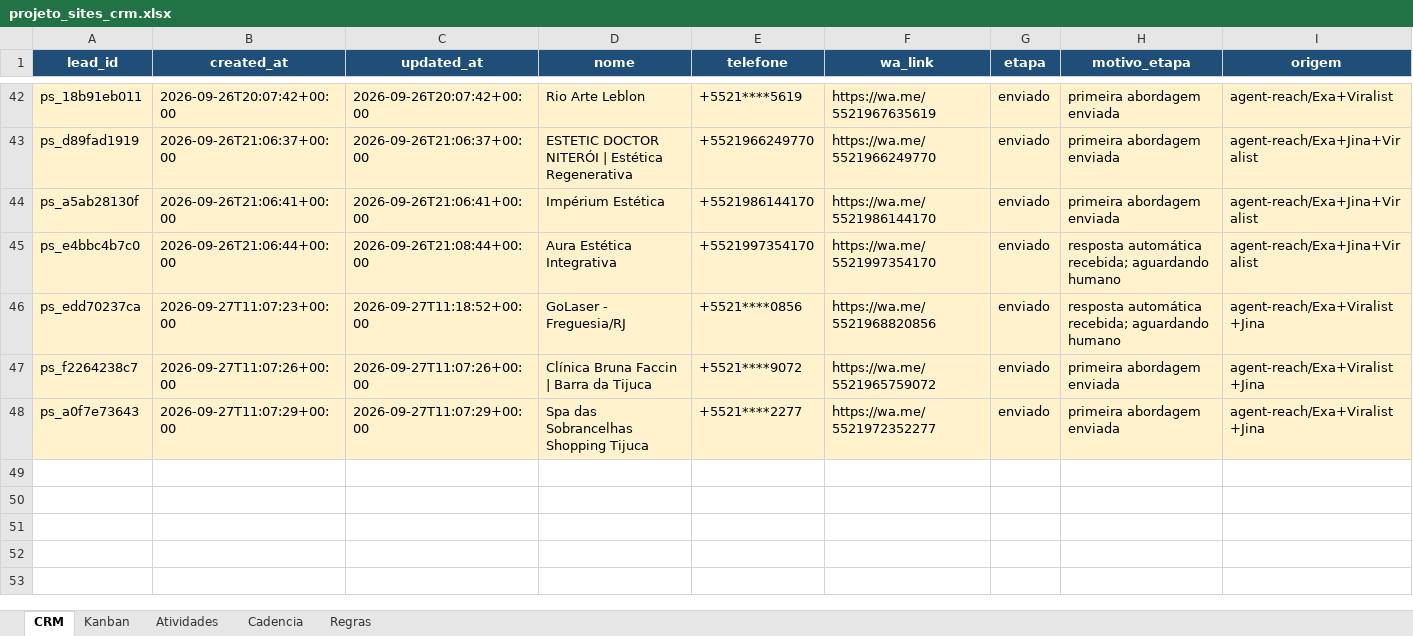
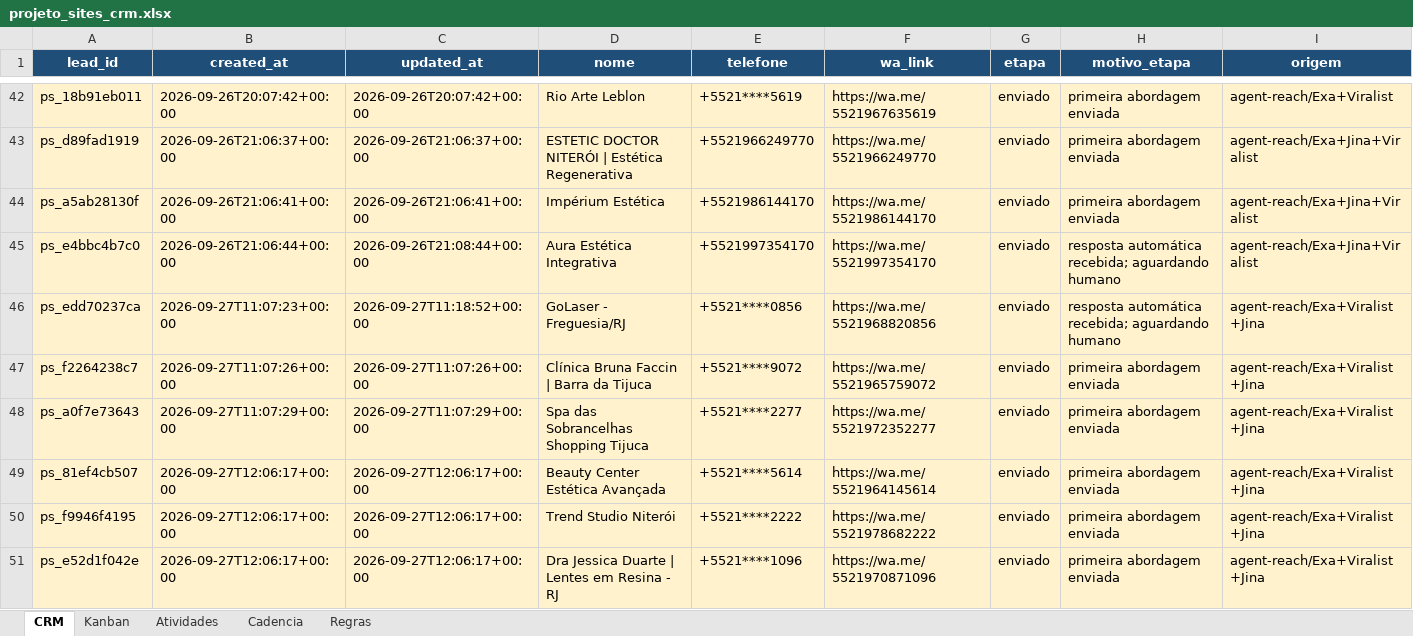
Before and after one commit to hlreboques-oss/projeto-sites-demos, an Excel workbook: projeto_sites_crm.xlsx, sheet CRM, drawn as a sheet; only a part is shown, gaps mark what is left out; values as stored, in another font and other column widths than the file's, no borders; table styles not drawn; rows hold the shown columns only; the diff names each change by its address in the sheet, - before the commit and + after, or states it on an @@ line.

Commit message:
Update CRM Projeto Sites 2026-09-27T12:06:17+00:00

```diff
--- a/projeto_sites_crm.xlsx (sheet CRM)
+++ b/projeto_sites_crm.xlsx (sheet CRM)
+row 49: ps_81ef4cb507 | 2026-09-27T12:06:17+00:00 | 2026-09-27T12:06:17+00:00 | Beauty Center Estética Avançada | +5521****5614 | https://wa.me/5521964145614 | enviado | primeira abordagem enviada | agent-reach/Exa+Viralist+Jina
+row 50: ps_f9946f4195 | 2026-09-27T12:06:17+00:00 | 2026-09-27T12:06:17+00:00 | Trend Studio Niterói | +5521****2222 | https://wa.me/5521978682222 | enviado | primeira abordagem enviada | agent-reach/Exa+Viralist+Jina
+row 51: ps_e52d1f042e | 2026-09-27T12:06:17+00:00 | 2026-09-27T12:06:17+00:00 | Dra Jessica Duarte | Lentes em Resina - RJ | +5521****1096 | https://wa.me/5521970871096 | enviado | primeira abordagem enviada | agent-reach/Exa+Viralist+Jina
```
Also changed, not shown: sheet Atividades, 2 other files.
